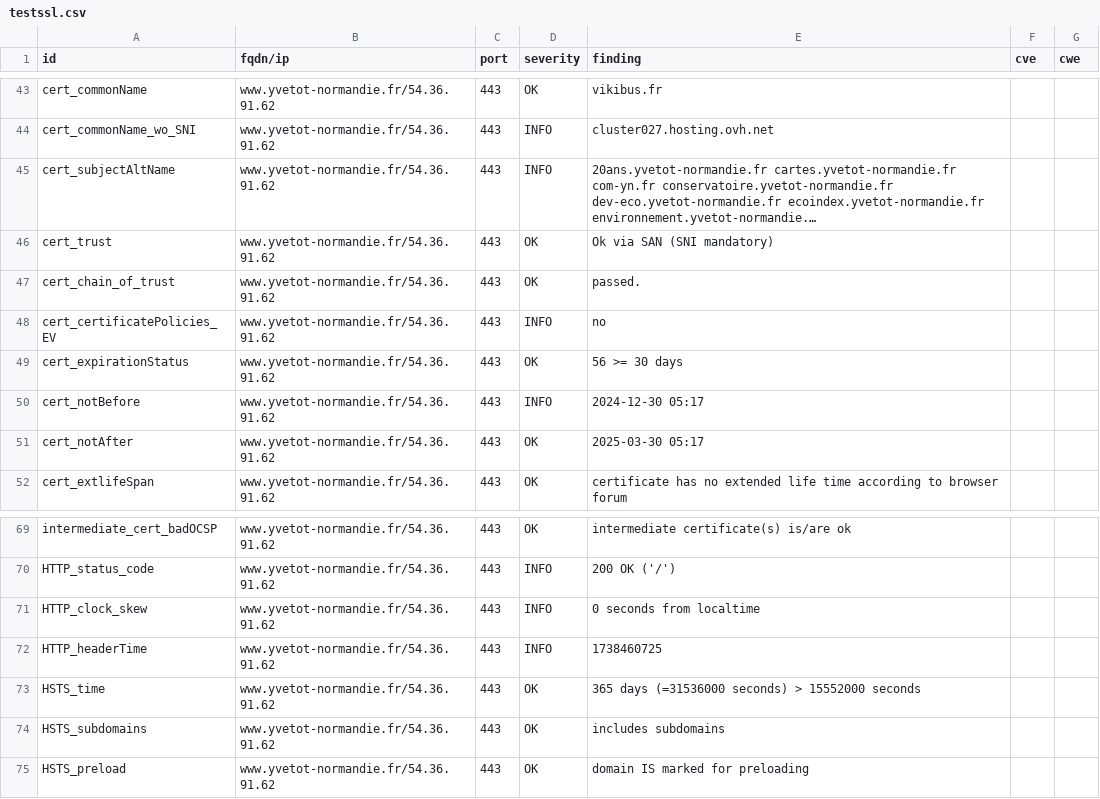
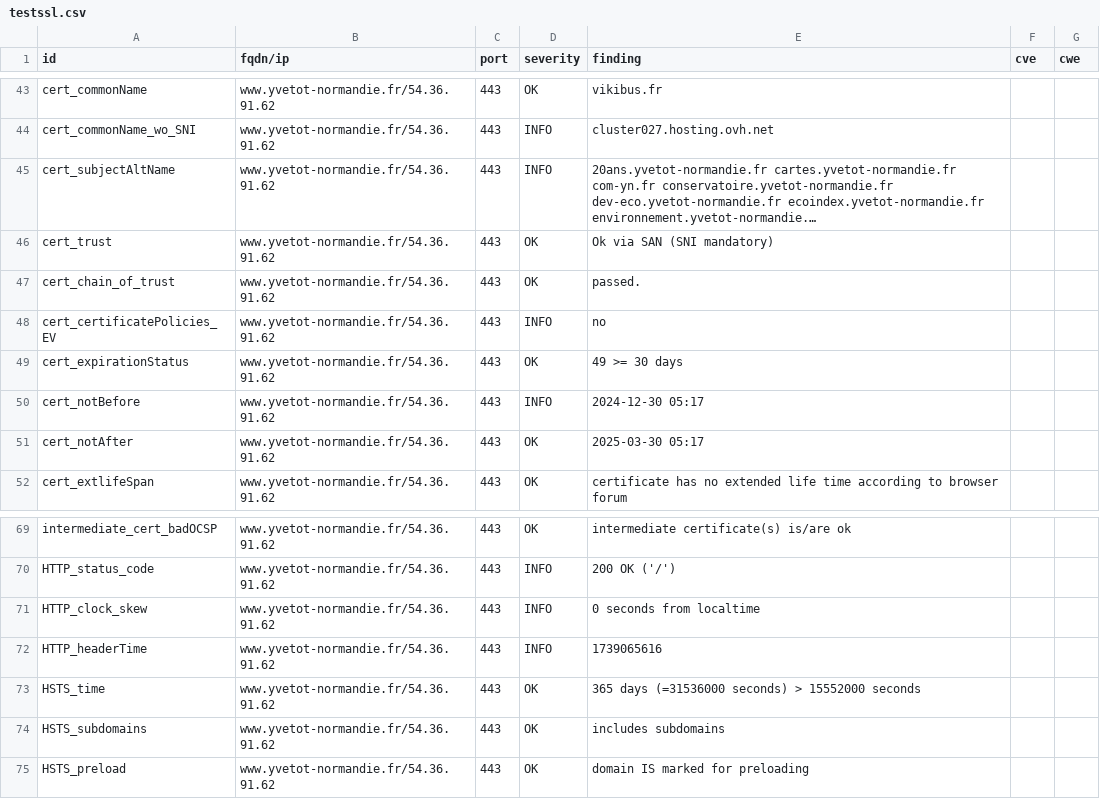
Before and after one commit to CDC-Yvetot-Normandie/dashlord, a CSV file: results/aHR0cHM6Ly93d3cueXZldG90LW5vcm1hbmRpZS5mcg==/testssl.csv, drawn as a sheet; only a part is shown, gaps mark what is left out; long unchanged cells end in ….

```diff
--- a/results/aHR0cHM6Ly93d3cueXZldG90LW5vcm1hbmRpZS5mcg==/testssl.csv
+++ b/results/aHR0cHM6Ly93d3cueXZldG90LW5vcm1hbmRpZS5mcg==/testssl.csv
@@ -48,3 +48,3 @@
 "cert_certificatePolicies_EV","www.yvetot-normandie.fr/54.36.91.62","443","INFO","no","",""
-"cert_expirationStatus","www.yvetot-normandie.fr/54.36.91.62","443","OK","56 >= 30 days","",""
+"cert_expirationStatus","www.yvetot-normandie.fr/54.36.91.62","443","OK","49 >= 30 days","",""
 "cert_notBefore","www.yvetot-normandie.fr/54.36.91.62","443","INFO","2024-12-30 05:17","",""
@@ -71,3 +71,3 @@
 "HTTP_clock_skew","www.yvetot-normandie.fr/54.36.91.62","443","INFO","0 seconds from localtime","",""
-"HTTP_headerTime","www.yvetot-normandie.fr/54.36.91.62","443","INFO","1738460725","",""
+"HTTP_headerTime","www.yvetot-normandie.fr/54.36.91.62","443","INFO","1739065616","",""
 "HSTS_time","www.yvetot-normandie.fr/54.36.91.62","443","OK","365 days (=31536000 seconds) > 15552000 seconds","",""
```
Also changed, not shown: 6 other files.
